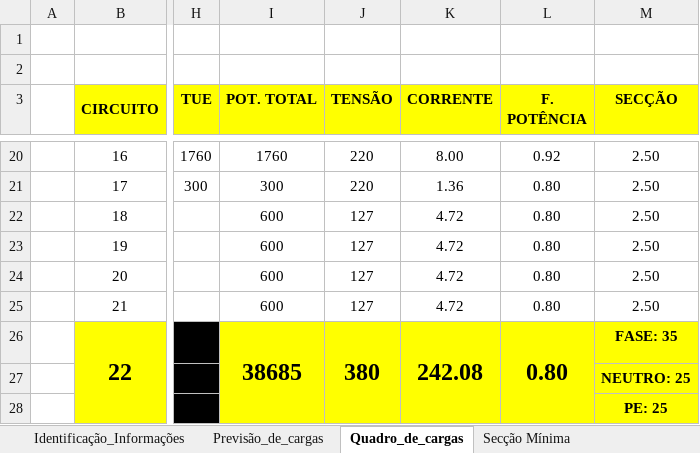
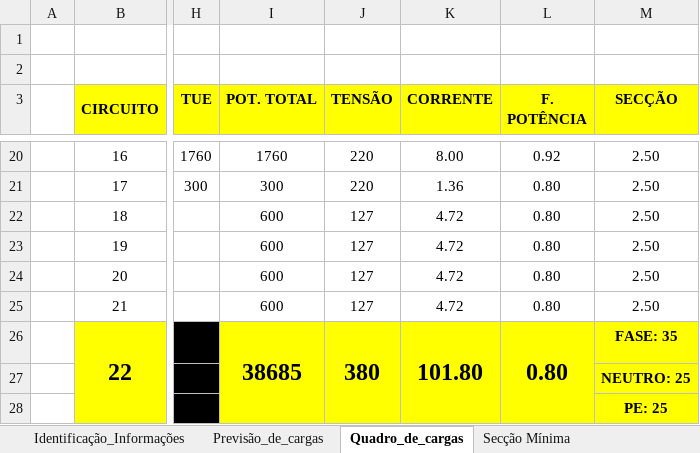
Before and after one commit to ramon1morello/Instel-I, an Excel workbook: Memorial_de_calculo_Gabriel.S_&_Ramon.M.xlsx, sheet Quadro_de_cargas, drawn as a sheet; only a part is shown, gaps mark what is left out; values as stored, in another font and other column widths than the file's, no borders; the diff names each change by its address in the sheet, - before the commit and + after, or states it on an @@ line.

Commit message:
Update Memorial_de_calculo_Gabriel.S_&_Ramon.M.xlsx

```diff
--- a/Memorial_de_calculo_Gabriel.S_&_Ramon.M.xlsx (sheet Quadro_de_cargas)
+++ b/Memorial_de_calculo_Gabriel.S_&_Ramon.M.xlsx (sheet Quadro_de_cargas)
-K26 (CORRENTE): 242.08
+K26 (CORRENTE): 101.80
```
Also changed, not shown: sheet Classif. da unidade Consumidora.
